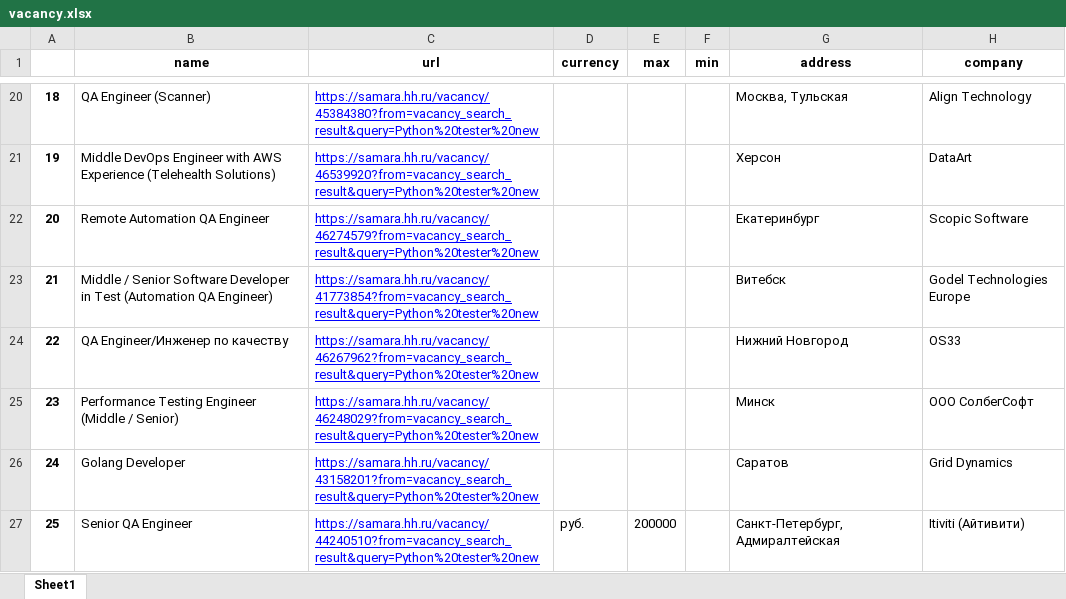
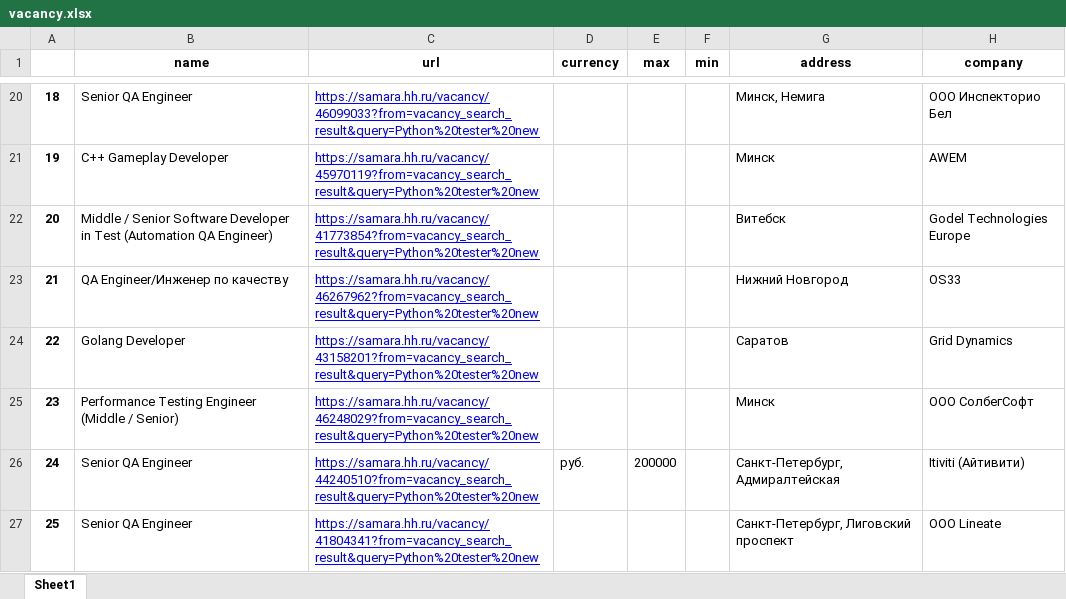
Before and after one commit to KazakovK/Python.SearchDataCourse, an Excel workbook: vacancy.xlsx, sheet Sheet1, drawn as a sheet; only a part is shown, gaps mark what is left out; values as stored, in another font and other column widths than the file's, no borders; the diff covers the shown part only; the diff names each change by its address in the sheet, - before the commit and + after, or states it on an @@ line.

Commit message:
Add task 1 Update 4

```diff
--- a/vacancy.xlsx (sheet Sheet1)
+++ b/vacancy.xlsx (sheet Sheet1)
-B20 (name): QA Engineer (Scanner)
+B20 (name): Senior QA Engineer
-C20 (url): https://samara.hh.ru/vacancy/45384380?from=vacancy_search_result&query=Python%20tester%20new
+C20 (url): https://samara.hh.ru/vacancy/46099033?from=vacancy_search_result&query=Python%20tester%20new
-G20 (address): Москва, Тульская
+G20 (address): Минск, Немига
-H20 (company): Align Technology
+H20 (company): ООО Инспекторио Бел
-B21 (name): Middle DevOps Engineer with AWS Experience (Telehealth Solutions)
+B21 (name): C++ Gameplay Developer
-C21 (url): https://samara.hh.ru/vacancy/46539920?from=vacancy_search_result&query=Python%20tester%20new
+C21 (url): https://samara.hh.ru/vacancy/45970119?from=vacancy_search_result&query=Python%20tester%20new
-G21 (address): Херсон
+G21 (address): Минск
-H21 (company): DataArt
+H21 (company): AWEM
-B22 (name): Remote Automation QA Engineer
+B22 (name): Middle / Senior Software Developer in Test (Automation QA Engineer)
-C22 (url): https://samara.hh.ru/vacancy/46274579?from=vacancy_search_result&query=Python%20tester%20new
+C22 (url): https://samara.hh.ru/vacancy/41773854?from=vacancy_search_result&query=Python%20tester%20new
-G22 (address): Екатеринбург
+G22 (address): Витебск
-H22 (company): Scopic Software
+H22 (company): Godel Technologies Europe
-B23 (name): Middle / Senior Software Developer in Test (Automation QA Engineer)
+B23 (name): QA Engineer/Инженер по качеству
-C23 (url): https://samara.hh.ru/vacancy/41773854?from=vacancy_search_result&query=Python%20tester%20new
+C23 (url): https://samara.hh.ru/vacancy/46267962?from=vacancy_search_result&query=Python%20tester%20new
-G23 (address): Витебск
+G23 (address): Нижний Новгород
-H23 (company): Godel Technologies Europe
+H23 (company): OS33
-B24 (name): QA Engineer/Инженер по качеству
+B24 (name): Golang Developer
-C24 (url): https://samara.hh.ru/vacancy/46267962?from=vacancy_search_result&query=Python%20tester%20new
+C24 (url): https://samara.hh.ru/vacancy/43158201?from=vacancy_search_result&query=Python%20tester%20new
-G24 (address): Нижний Новгород
+G24 (address): Саратов
-H24 (company): OS33
+H24 (company): Grid Dynamics
-B26 (name): Golang Developer
+B26 (name): Senior QA Engineer
-C26 (url): https://samara.hh.ru/vacancy/43158201?from=vacancy_search_result&query=Python%20tester%20new
+C26 (url): https://samara.hh.ru/vacancy/44240510?from=vacancy_search_result&query=Python%20tester%20new
-D26 (currency): (empty)
+D26 (currency): руб.
-E26 (max): (empty)
+E26 (max): 200000
-G26 (address): Саратов
+G26 (address): Санкт-Петербург, Адмиралтейская
-H26 (company): Grid Dynamics
+H26 (company): Itiviti (Айтивити)
-C27 (url): https://samara.hh.ru/vacancy/44240510?from=vacancy_search_result&query=Python%20tester%20new
+C27 (url): https://samara.hh.ru/vacancy/41804341?from=vacancy_search_result&query=Python%20tester%20new
-D27 (currency): руб.
+D27 (currency): (empty)
-E27 (max): 200000
+E27 (max): (empty)
-G27 (address): Санкт-Петербург, Адмиралтейская
+G27 (address): Санкт-Петербург, Лиговский проспект
-H27 (company): Itiviti (Айтивити)
+H27 (company): ООО Lineate
```
Also changed, not shown: 138 edited cells elsewhere in this sheet.
